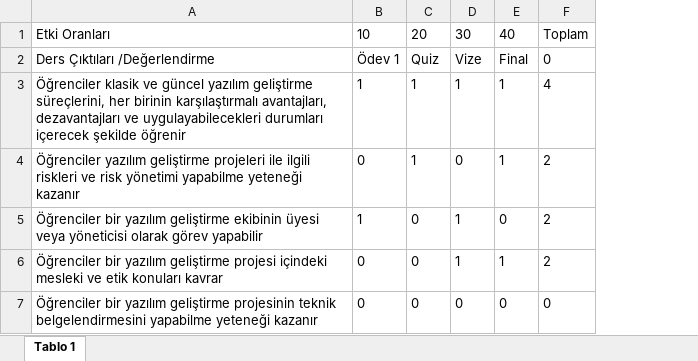
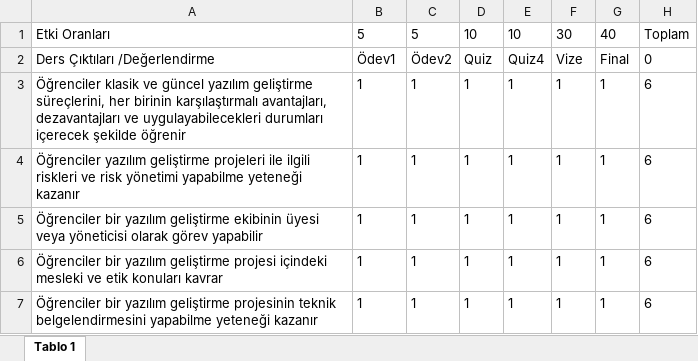
Before and after one commit to ibrahimkecici/ebs-sistemi, an Excel workbook: Tablolar/Ders-Değerlendirme İlişkisi.xlsx, sheet Tablo 1, drawn as a sheet; values as stored, in another font and other column widths than the file's, no borders; removed rows and columns are numbered as before the commit, all else as after; the diff names each change by its address in the sheet, - before the commit and + after, or states it on an @@ line.

```diff
--- a/Tablolar/Ders-Değerlendirme İlişkisi.xlsx (sheet Tablo 1)
+++ b/Tablolar/Ders-Değerlendirme İlişkisi.xlsx (sheet Tablo 1)
+column C, rows 1-7: 5 | Ödev2 | 1 | 1 | 1 | 1 | 1
+column E, rows 1-7: 10 | Quiz4 | 1 | 1 | 1 | 1 | 1
-column F, rows 1-7: Toplam | 0 | 4 | 2 | 2 | 2 | 0
+column H, rows 1-7: Toplam | 0 | 6 | 6 | 6 | 6 | 6
-B1: 10
+B1: 5
-D1: 20
+D1: 10
-B2: Ödev 1
+B2: Ödev1
-B4: 0
+B4: 1
-F4: 0
+F4: 1
-D5:D7: 0
+D5:D7: 1
-G5: 0
+G5: 1
-B6:B7: 0
+B6:B7: 1
-F7: 0
+F7: 1
-G7: 0
+G7: 1
```
Also changed, not shown: Tablolar/Ağırlıklı Değerlendirme.xlsx, Tablolar/Program-Ders İlişkisi.xlsx, 7 other files.
